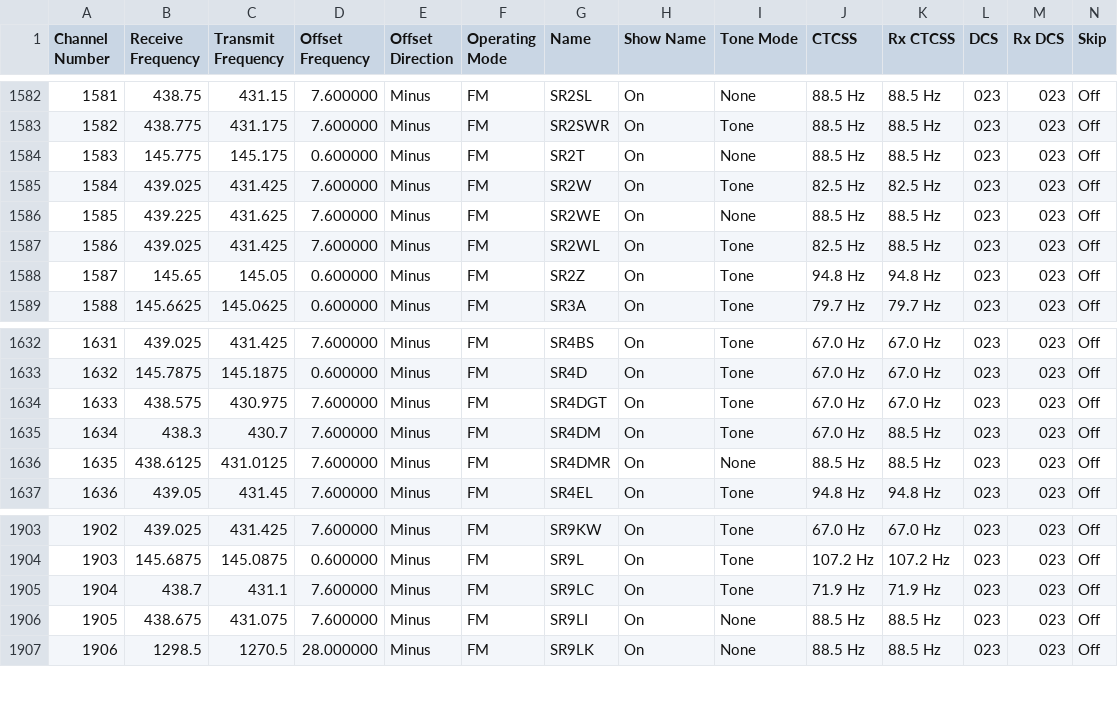
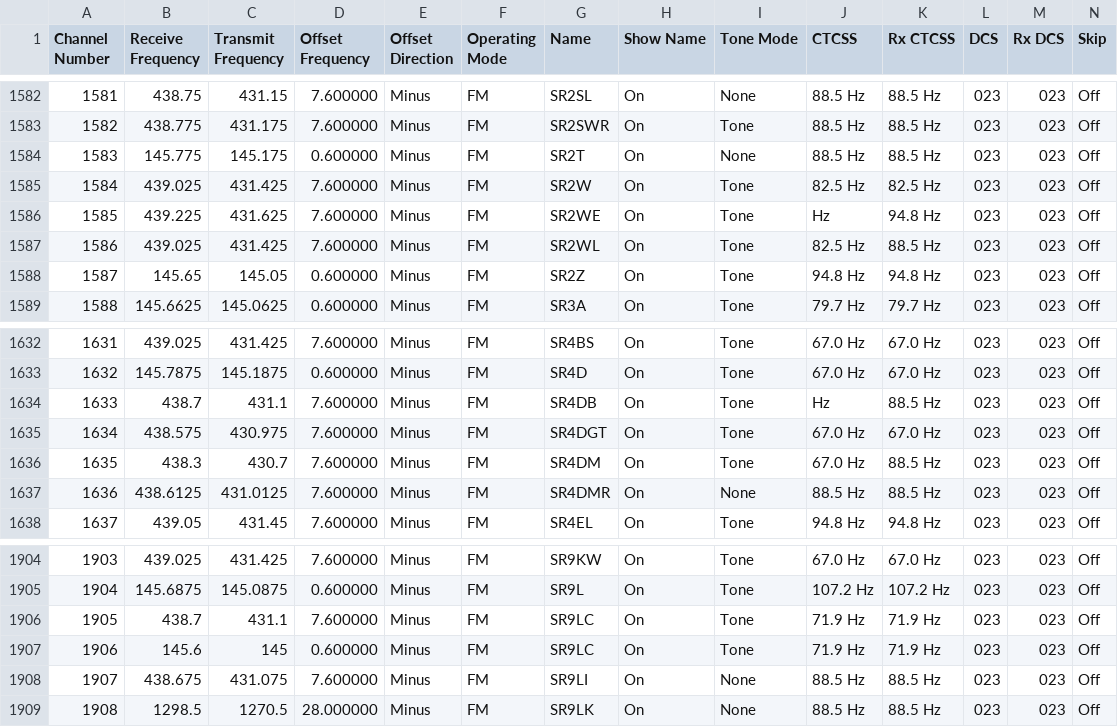
Before and after one commit to stefopl/repeaters-backup, a CSV file: backup/przemienniki-net/RT_Systems_ADMS/adms.csv, drawn as a sheet; only a part is shown, gaps mark what is left out; addresses are those after the commit; rows hold the shown columns only; the diff names each change by its address in the sheet, - before the commit and + after, or states it on an @@ line.

```diff
--- a/backup/przemienniki-net/RT_Systems_ADMS/adms.csv
+++ b/backup/przemienniki-net/RT_Systems_ADMS/adms.csv
-I1586 (Tone Mode): None
+I1586 (Tone Mode): Tone
-J1586 (CTCSS): 88.5 Hz
+J1586 (CTCSS): Hz
-K1586 (Rx CTCSS): 88.5 Hz
+K1586 (Rx CTCSS): 94.8 Hz
+row 1634: 1633 | 438.7 | 431.1 | 7.600000 | Minus | FM | SR4DB | On | Tone | Hz | 88.5 Hz | 023 | 023 | Off
@@ column A (Channel Number) renumbered from row 1635 down @@
+row 1907: 1906 | 145.6 | 145 | 0.600000 | Minus | FM | SR9LC | On | Tone | 71.9 Hz | 71.9 Hz | 023 | 023 | Off
```
Also changed, not shown: backup/przemienniki-net/CHIRP_CSV_Format/chirp.csv, 13 other files.
